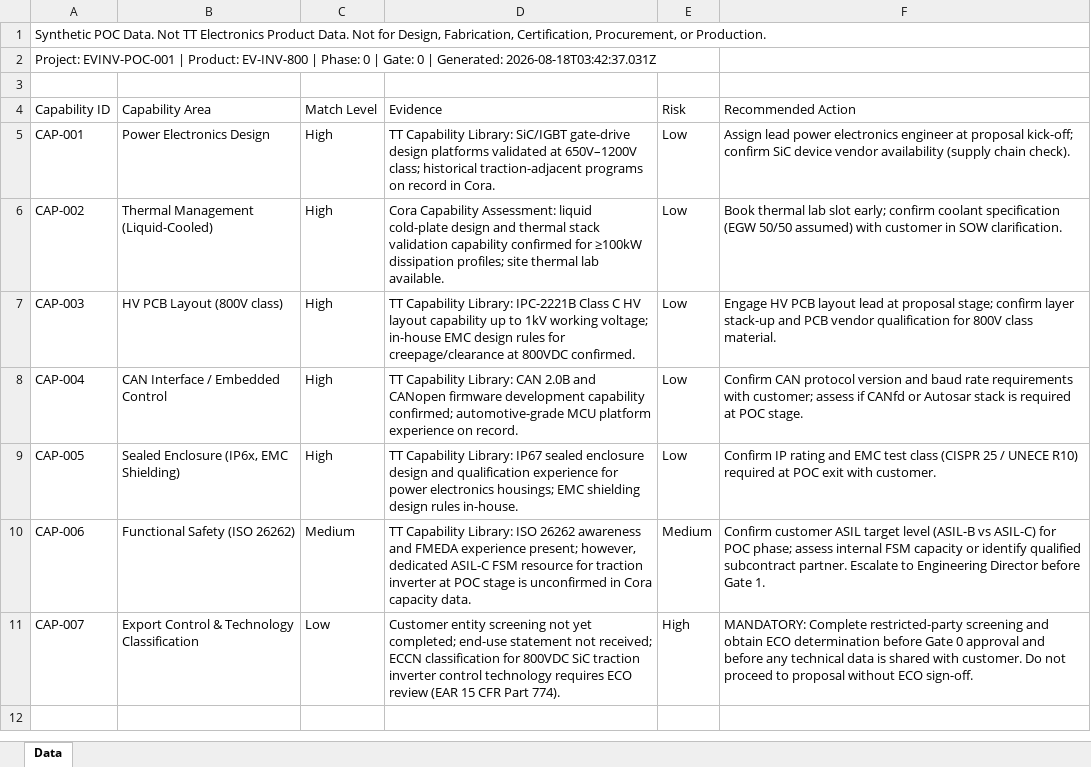
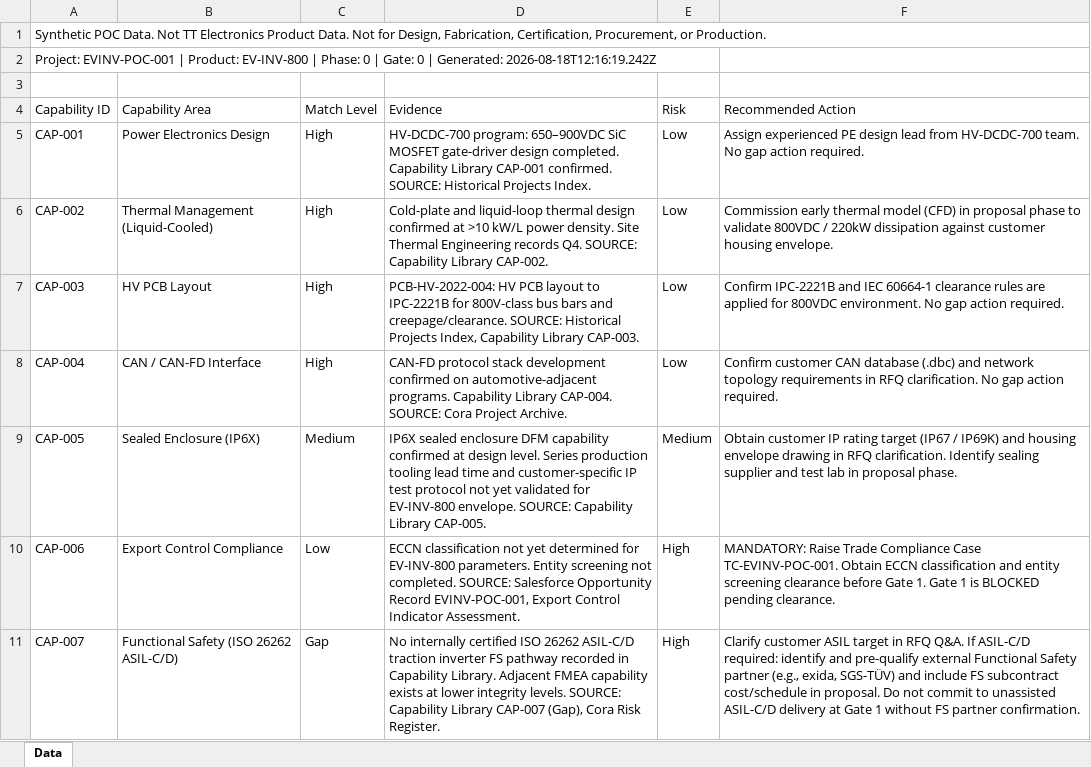
Before and after one commit to pradeepk-techsur/TT-Engineering-Copilot1, an Excel workbook: outputs/EVINV-POC-001/phase0/phase0-capability-gap-matrix.xlsx, sheet Data, drawn as a sheet; values as stored, in another font and other column widths than the file's, no borders; the diff names each change by its address in the sheet, - before the commit and + after, or states it on an @@ line.

Commit message:
feat(phase-4): execution complete

```diff
--- a/outputs/EVINV-POC-001/phase0/phase0-capability-gap-matrix.xlsx (sheet Data)
+++ b/outputs/EVINV-POC-001/phase0/phase0-capability-gap-matrix.xlsx (sheet Data)
-A2 (Capability ID): …| Generated: 2026-08-18T03:42:37.031Z
+A2 (Capability ID): …| Generated: 2026-08-18T12:16:19.242Z
-D5 (Evidence): TT Capability Library: SiC/IGBT gate-drive design platforms validated at 650V–1200V class; historical traction-adjacent programs on record in Cora.
+D5 (Evidence): HV-DCDC-700 program: 650–900VDC SiC MOSFET gate-driver design completed. Capability Library CAP-001 confirmed. SOURCE: Historical Projects Index.
-F5 (Recommended Action): Assign lead power electronics engineer at proposal kick-off; confirm SiC device vendor availability (supply chain check).
+F5 (Recommended Action): Assign experienced PE design lead from HV-DCDC-700 team. No gap action required.
-D6 (Evidence): Cora Capability Assessment: liquid cold-plate design and thermal stack validation capability confirmed for ≥100kW dissipation profiles; site thermal lab available.
+D6 (Evidence): Cold-plate and liquid-loop thermal design confirmed at >10 kW/L power density. Site Thermal Engineering records Q4. SOURCE: Capability Library CAP-002.
-F6 (Recommended Action): Book thermal lab slot early; confirm coolant specification (EGW 50/50 assumed) with customer in SOW clarification.
+F6 (Recommended Action): Commission early thermal model (CFD) in proposal phase to validate 800VDC / 220kW dissipation against customer housing envelope.
-B7 (Capability Area): HV PCB Layout (800V class)
+B7 (Capability Area): HV PCB Layout
-D7 (Evidence): TT Capability Library: IPC-2221B Class C HV layout capability up to 1kV working voltage; in-house EMC design rules for creepage/clearance at 800VDC confirmed.
+D7 (Evidence): PCB-HV-2022-004: HV PCB layout to IPC-2221B for 800V-class bus bars and creepage/clearance. SOURCE: Historical Projects Index, Capability Library CAP-003.
-F7 (Recommended Action): Engage HV PCB layout lead at proposal stage; confirm layer stack-up and PCB vendor qualification for 800V class material.
+F7 (Recommended Action): Confirm IPC-2221B and IEC 60664-1 clearance rules are applied for 800VDC environment. No gap action required.
-B8 (Capability Area): CAN Interface / Embedded Control
+B8 (Capability Area): CAN / CAN-FD Interface
-D8 (Evidence): TT Capability Library: CAN 2.0B and CANopen firmware development capability confirmed; automotive-grade MCU platform experience on record.
+D8 (Evidence): CAN-FD protocol stack development confirmed on automotive-adjacent programs. Capability Library CAP-004. SOURCE: Cora Project Archive.
-F8 (Recommended Action): Confirm CAN protocol version and baud rate requirements with customer; assess if CANfd or Autosar stack is required at POC stage.
+F8 (Recommended Action): Confirm customer CAN database (.dbc) and network topology requirements in RFQ clarification. No gap action required.
-B9 (Capability Area): Sealed Enclosure (IP6x, EMC Shielding)
+B9 (Capability Area): Sealed Enclosure (IP6X)
-C9 (Match Level): High
+C9 (Match Level): Medium
-D9 (Evidence): TT Capability Library: IP67 sealed enclosure design and qualification experience for power electronics housings; EMC shielding design rules in-house.
+D9 (Evidence): IP6X sealed enclosure DFM capability confirmed at design level. Series production tooling lead time and customer-specific IP test protocol not yet validated for EV-INV-800 envelope. SOURCE: Capability Library CAP-005.
-E9 (Risk): Low
+E9 (Risk): Medium
-F9 (Recommended Action): Confirm IP rating and EMC test class (CISPR 25 / UNECE R10) required at POC exit with customer.
+F9 (Recommended Action): Obtain customer IP rating target (IP67 / IP69K) and housing envelope drawing in RFQ clarification. Identify sealing supplier and test lab in proposal phase.
-B10 (Capability Area): Functional Safety (ISO 26262)
+B10 (Capability Area): Export Control Compliance
-C10 (Match Level): Medium
+C10 (Match Level): Low
-D10 (Evidence): TT Capability Library: ISO 26262 awareness and FMEDA experience present; however, dedicated ASIL-C FSM resource for traction inverter at POC stage is unconfirmed in Cora capacity data.
+D10 (Evidence): ECCN classification not yet determined for EV-INV-800 parameters. Entity screening not completed. SOURCE: Salesforce Opportunity Record EVINV-POC-001, Export Control Indicator Assessment.
-E10 (Risk): Medium
+E10 (Risk): High
-F10 (Recommended Action): Confirm customer ASIL target level (ASIL-B vs ASIL-C) for POC phase; assess internal FSM capacity or identify qualified subcontract partner. Escalate to Engineering Director before Gate 1.
+F10 (Recommended Action): MANDATORY: Raise Trade Compliance Case TC-EVINV-POC-001. Obtain ECCN classification and entity screening clearance before Gate 1. Gate 1 is BLOCKED pending clearance.
-B11 (Capability Area): Export Control & Technology Classification
+B11 (Capability Area): Functional Safety (ISO 26262 ASIL-C/D)
-C11 (Match Level): Low
+C11 (Match Level): Gap
-D11 (Evidence): Customer entity screening not yet completed; end-use statement not received; ECCN classification for 800VDC SiC traction inverter control technology requires ECO review (EAR 15 CFR Part 774).
+D11 (Evidence): No internally certified ISO 26262 ASIL-C/D traction inverter FS pathway recorded in Capability Library. Adjacent FMEA capability exists at lower integrity levels. SOURCE: Capability Library CAP-007 (Gap), Cora Risk Register.
-F11 (Recommended Action): MANDATORY: Complete restricted-party screening and obtain ECO determination before Gate 0 approval and before any technical data is shared with customer. Do not proceed to proposal without ECO sign-off.
+F11 (Recommended Action): Clarify customer ASIL target in RFQ Q&A. If ASIL-C/D required: identify and pre-qualify external Functional Safety partner (e.g., exida, SGS-TÜV) and include FS subcontract cost/schedule in proposal. Do not commit to unassisted ASIL-C/D delivery at Gate 1 without FS partner confirmation.
```
Also changed, not shown: outputs/EVINV-POC-001/phase1/phase1-resource-milestone-schedule.xlsx, outputs/EVINV-POC-001/phase2/phase2-requirements-traceability-matrix.xlsx, 20 other files.
